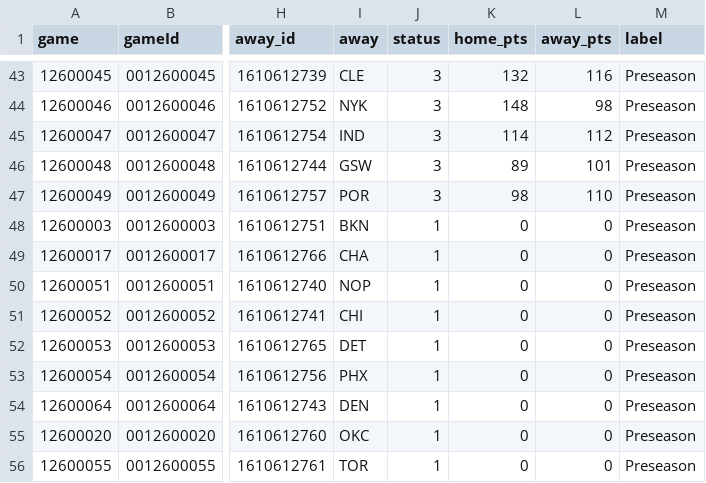
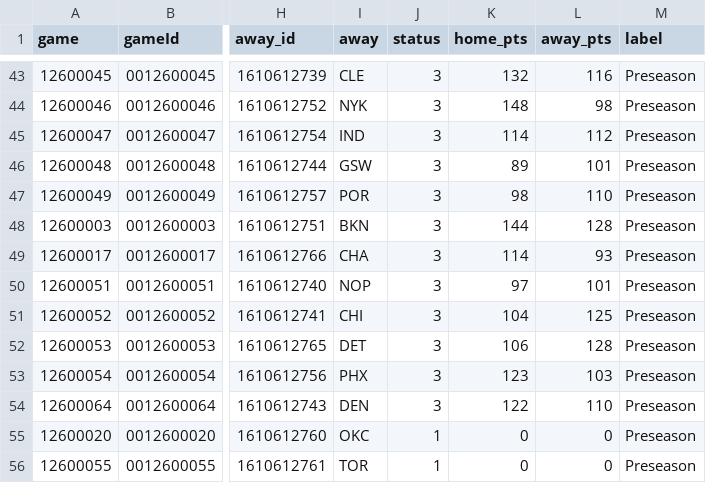
Before and after one commit to jvector26/JIMBO, a CSV file: live/2026/schedule.csv, drawn as a sheet; only a part is shown, gaps mark what is left out; the diff names each change by its address in the sheet, - before the commit and + after, or states it on an @@ line.

```diff
--- a/live/2026/schedule.csv
+++ b/live/2026/schedule.csv
-J48:J54 (status): 1
+J48:J54 (status): 3
-K48 (home_pts): 0
+K48 (home_pts): 144
-L48 (away_pts): 0
+L48 (away_pts): 128
-K49 (home_pts): 0
+K49 (home_pts): 114
-L49 (away_pts): 0
+L49 (away_pts): 93
-K50 (home_pts): 0
+K50 (home_pts): 97
-L50 (away_pts): 0
+L50 (away_pts): 101
-K51 (home_pts): 0
+K51 (home_pts): 104
-L51 (away_pts): 0
+L51 (away_pts): 125
-K52 (home_pts): 0
+K52 (home_pts): 106
-L52 (away_pts): 0
+L52 (away_pts): 128
-K53 (home_pts): 0
+K53 (home_pts): 123
-L53 (away_pts): 0
+L53 (away_pts): 103
-K54 (home_pts): 0
+K54 (home_pts): 122
-L54 (away_pts): 0
+L54 (away_pts): 110
```
Also changed, not shown: live/2026/injuries.csv, 6 other files.
